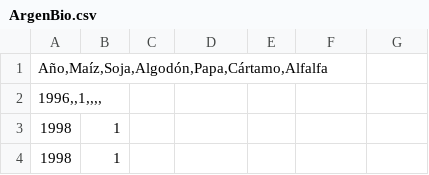
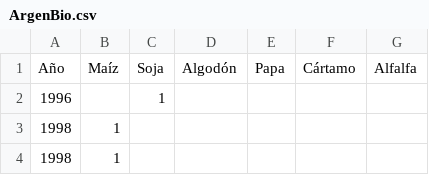
Before and after one commit to maxik05/ArgBio, a CSV file: ArgenBio.csv, drawn as a sheet; only a part is shown.

Commit message:
Add files via upload

```diff
--- a/ArgenBio.csv
+++ b/ArgenBio.csv
@@ -1,3 +1,3 @@
-Año,Maíz,Soja,Algodón,Papa,Cártamo,Alfalfa
-1996,,1,,,,
+Año;Maíz;Soja;Algodón;Papa;Cártamo;Alfalfa
+1996;;1;;;;
 1998;1;;;;;
```
